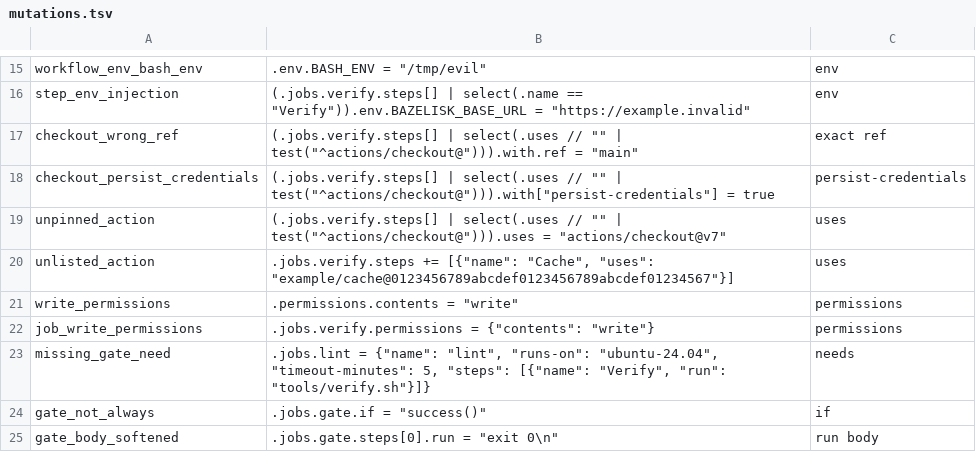
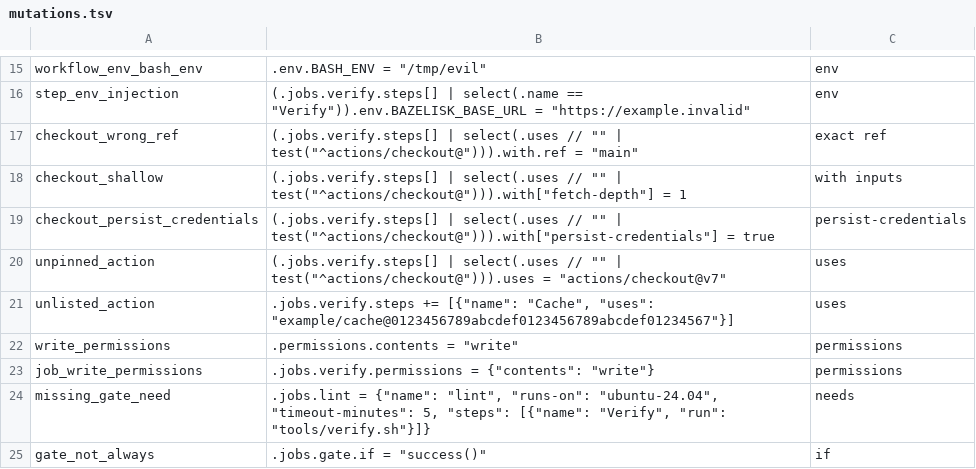
Before and after one commit to selamy-labs/bazel-protobuf-bff-template, a TSV file: tools/ci/mutations.tsv, drawn as a sheet; only a part is shown, gaps mark what is left out; the shorter side is filled out with more unchanged rows.

```diff
--- a/tools/ci/mutations.tsv
+++ b/tools/ci/mutations.tsv
@@ -17,2 +17,3 @@ step_env_injection	(.jobs.verify.steps[] | select(.name == "Verify")).env.BAZELI
 checkout_wrong_ref	(.jobs.verify.steps[] | select(.uses // "" | test("^actions/checkout@"))).with.ref = "main"	exact ref
+checkout_shallow	(.jobs.verify.steps[] | select(.uses // "" | test("^actions/checkout@"))).with["fetch-depth"] = 1	with inputs
 checkout_persist_credentials	(.jobs.verify.steps[] | select(.uses // "" | test("^actions/checkout@"))).with["persist-credentials"] = true	persist-credentials
```
Also changed, not shown: 58 other files.
